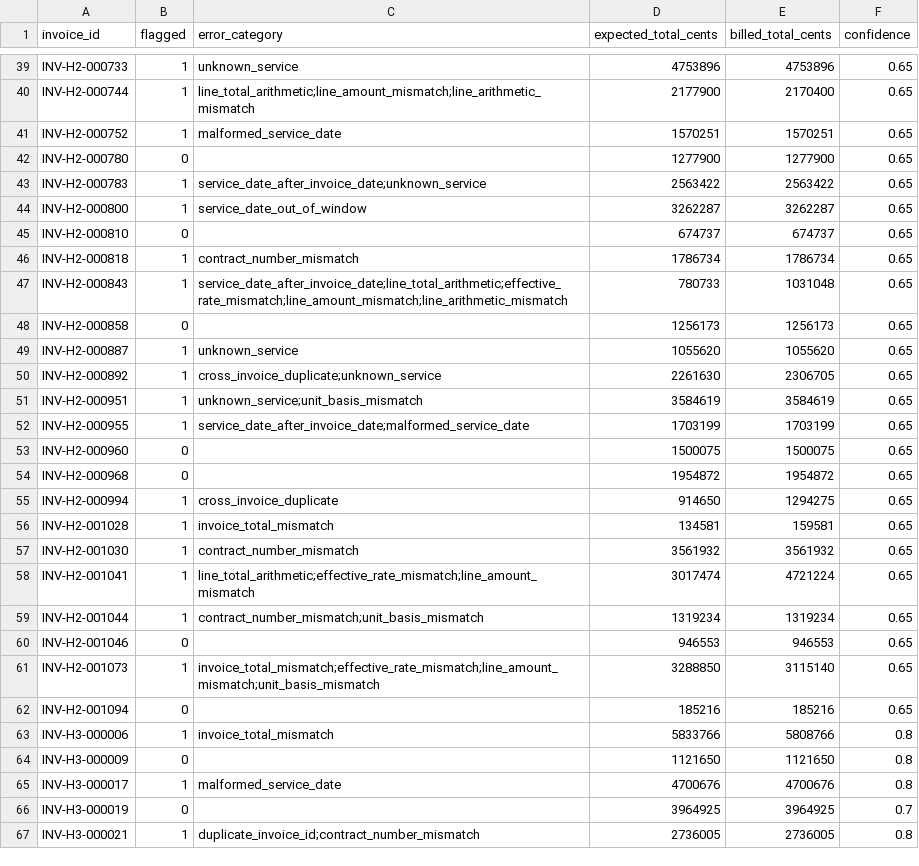
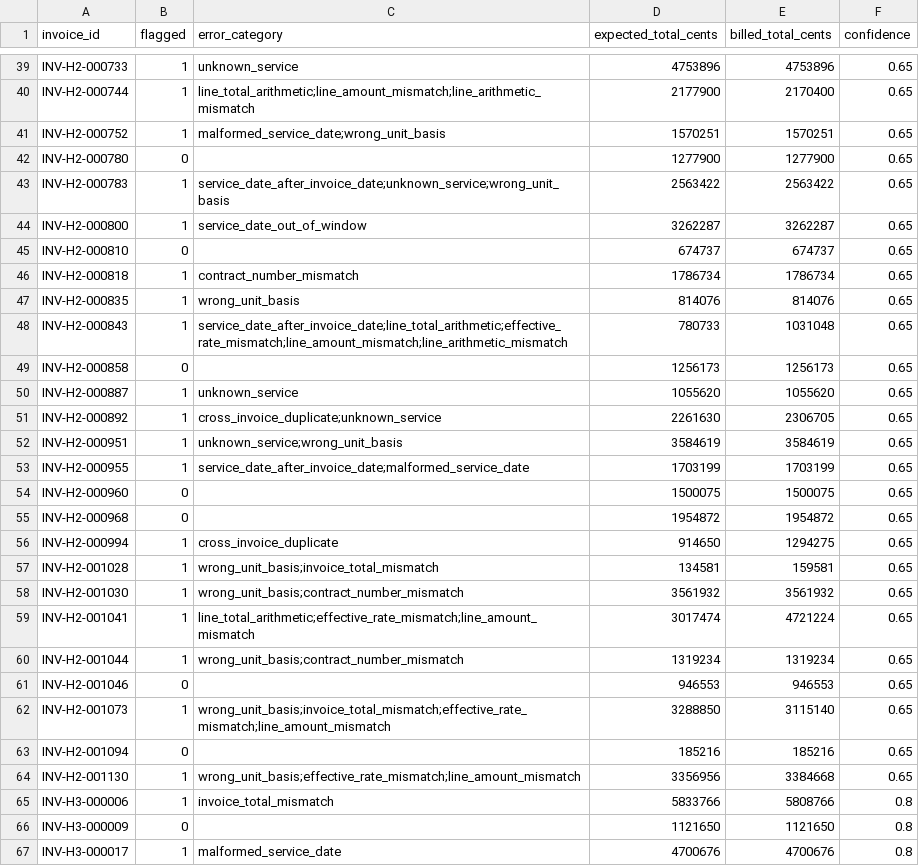
Before and after one commit to Nassar-Coding/insurance-invoice, a CSV file: submission.csv, drawn as a sheet; only a part is shown, gaps mark what is left out; the shorter side is filled out with more unchanged rows; the diff covers the shown part only.

```diff
--- a/submission.csv
+++ b/submission.csv
@@ -40,5 +40,5 @@ INV-H2-000733,1,unknown_service,4753896,4753896,0.65
 INV-H2-000744,1,line_total_arithmetic;line_amount_mismatch;line_arithmetic_mismatch,2177900,2170400,0.65
-INV-H2-000752,1,malformed_service_date,1570251,1570251,0.65
+INV-H2-000752,1,malformed_service_date;wrong_unit_basis,1570251,1570251,0.65
 INV-H2-000780,0,,1277900,1277900,0.65
-INV-H2-000783,1,service_date_after_invoice_date;unknown_service,2563422,2563422,0.65
+INV-H2-000783,1,service_date_after_invoice_date;unknown_service;wrong_unit_basis,2563422,2563422,0.65
 INV-H2-000800,1,service_date_out_of_window,3262287,3262287,0.65
@@ -46,2 +46,3 @@ INV-H2-000810,0,,674737,674737,0.65
 INV-H2-000818,1,contract_number_mismatch,1786734,1786734,0.65
+INV-H2-000835,1,wrong_unit_basis,814076,814076,0.65
 INV-H2-000843,1,service_date_after_invoice_date;line_total_arithmetic;effective_rate_mismatch;line_amount_mismatch;line_arithmetic_mismatch,780733,1031048,0.65
@@ -50,3 +51,3 @@ INV-H2-000887,1,unknown_service,1055620,1055620,0.65
 INV-H2-000892,1,cross_invoice_duplicate;unknown_service,2261630,2306705,0.65
-INV-H2-000951,1,unknown_service;unit_basis_mismatch,3584619,3584619,0.65
+INV-H2-000951,1,unknown_service;wrong_unit_basis,3584619,3584619,0.65
 INV-H2-000955,1,service_date_after_invoice_date;malformed_service_date,1703199,1703199,0.65
@@ -55,9 +56,10 @@ INV-H2-000968,0,,1954872,1954872,0.65
 INV-H2-000994,1,cross_invoice_duplicate,914650,1294275,0.65
-INV-H2-001028,1,invoice_total_mismatch,134581,159581,0.65
-INV-H2-001030,1,contract_number_mismatch,3561932,3561932,0.65
+INV-H2-001028,1,wrong_unit_basis;invoice_total_mismatch,134581,159581,0.65
+INV-H2-001030,1,wrong_unit_basis;contract_number_mismatch,3561932,3561932,0.65
 INV-H2-001041,1,line_total_arithmetic;effective_rate_mismatch;line_amount_mismatch,3017474,4721224,0.65
-INV-H2-001044,1,contract_number_mismatch;unit_basis_mismatch,1319234,1319234,0.65
+INV-H2-001044,1,wrong_unit_basis;contract_number_mismatch,1319234,1319234,0.65
 INV-H2-001046,0,,946553,946553,0.65
-INV-H2-001073,1,invoice_total_mismatch;effective_rate_mismatch;line_amount_mismatch;unit_basis_mismatch,3288850,3115140,0.65
+INV-H2-001073,1,wrong_unit_basis;invoice_total_mismatch;effective_rate_mismatch;line_amount_mismatch,3288850,3115140,0.65
 INV-H2-001094,0,,185216,185216,0.65
+INV-H2-001130,1,wrong_unit_basis;effective_rate_mismatch;line_amount_mismatch,3356956,3384668,0.65
 INV-H3-000006,1,invoice_total_mismatch,5833766,5808766,0.8
```
Also changed, not shown: 16 added rows and 28 edited cells elsewhere in this file, 6 other files.
